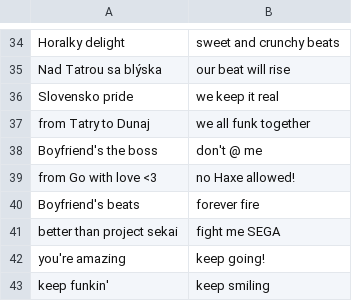
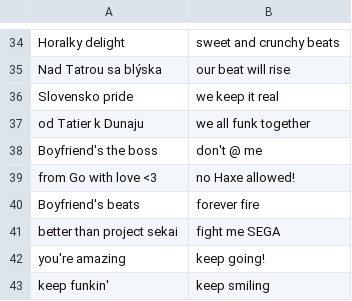
Before and after one commit to MatusOllah/gophengine, a CSV file: assets/data/introText.csv, drawn as a sheet; only a part is shown, gaps mark what is left out.

Commit message:
Update introText.csv

```diff
--- a/assets/data/introText.csv
+++ b/assets/data/introText.csv
@@ -36,3 +36,3 @@
 "Slovensko pride","we keep it real"
-"from Tatry to Dunaj","we all funk together"
+"od Tatier k Dunaju","we all funk together"
 "Boyfriend's the boss","don't @ me"
```
